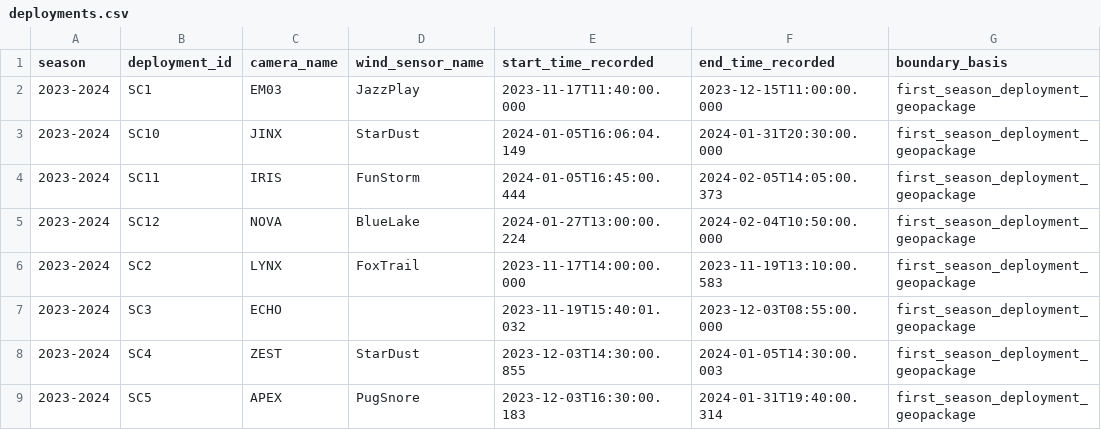
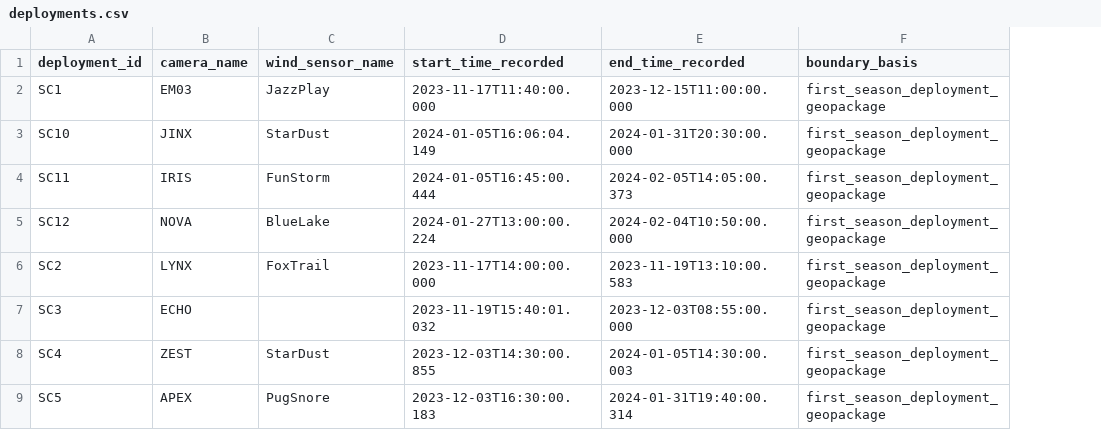
Before and after one commit to kylenessen/monarch-wind-light-manuscript, a CSV file: data/release/deployments.csv, drawn as a sheet; only a part is shown; the diff names each change by its address in the sheet, - before the commit and + after, or states it on an @@ line.

```diff
--- a/data/release/deployments.csv
+++ b/data/release/deployments.csv
-column A (season), rows 2-9: all 2023-2024
```
Also changed, not shown: data/release/data_dictionary.csv, 10 other files.
